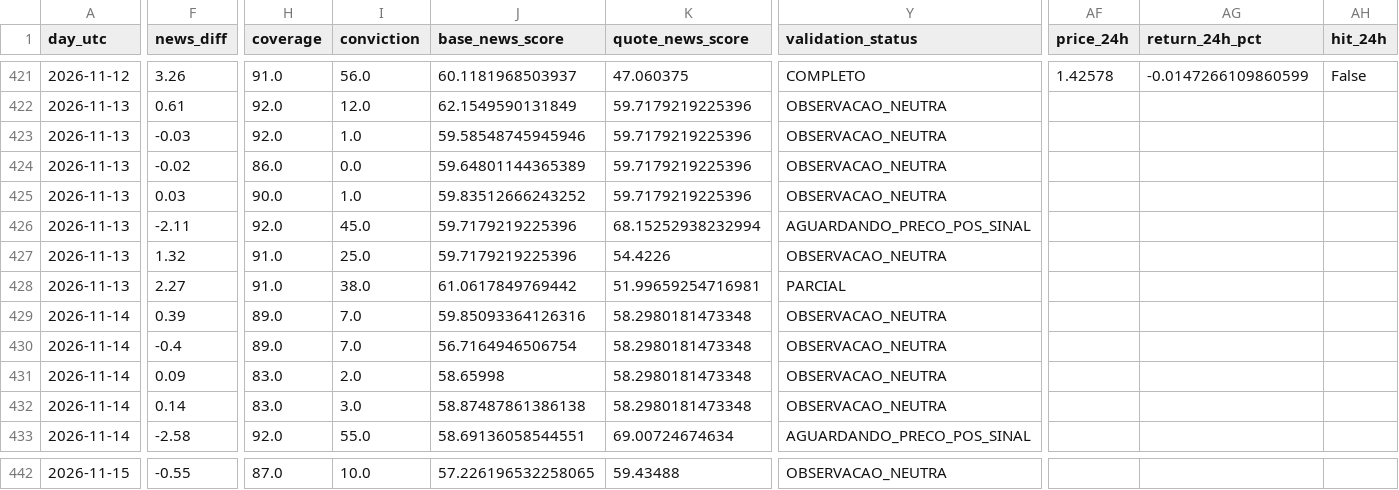
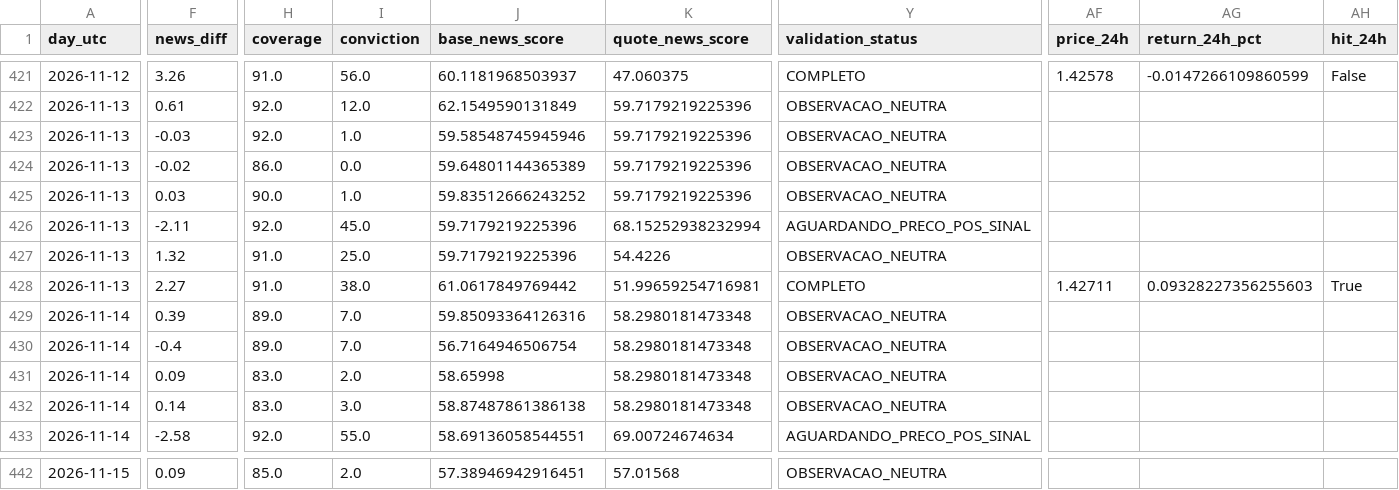
Before and after one commit to aparecidomikael97-ship-it/usd-macro-pro-v4, a CSV file: dados/currency_news_validation_v1061.csv, drawn as a sheet; only a part is shown, gaps mark what is left out; the diff covers the shown part only; the diff names each change by its address in the sheet, - before the commit and + after, or states it on an @@ line.

```diff
--- a/dados/currency_news_validation_v1061.csv
+++ b/dados/currency_news_validation_v1061.csv
-Y428 (validation_status): PARCIAL
+Y428 (validation_status): COMPLETO
-AF428 (price_24h): (empty)
+AF428 (price_24h): 1.42711
-AG428 (return_24h_pct): (empty)
+AG428 (return_24h_pct): 0.09328227356255603
-AH428 (hit_24h): (empty)
+AH428 (hit_24h): True
-F442 (news_diff): -0.55
+F442 (news_diff): 0.09
-H442 (coverage): 87.0
+H442 (coverage): 85.0
-I442 (conviction): 10.0
+I442 (conviction): 2.0
-J442 (base_news_score): 57.226196532258065
+J442 (base_news_score): 57.38946942916451
-K442 (quote_news_score): 59.43488
+K442 (quote_news_score): 57.01568
```
Also changed, not shown: 35 edited cells elsewhere in this file.
